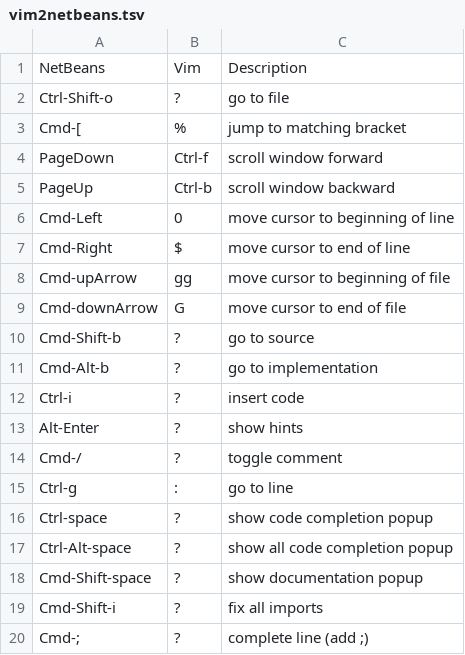
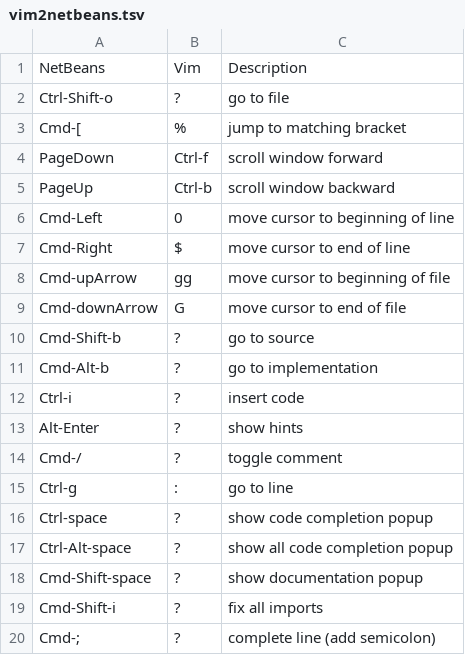
Before and after one commit to pdurbin/wiki, a TSV file: netbeans/vim2netbeans.tsv, drawn as a sheet.

Commit message:
stupid smiley

```diff
--- a/netbeans/vim2netbeans.tsv
+++ b/netbeans/vim2netbeans.tsv
@@ -19,2 +19,2 @@ Cmd-Shift-space	?	show documentation popup
 Cmd-Shift-i	?	fix all imports
-Cmd-;	?	complete line (add ;)
+Cmd-;	?	complete line (add semicolon)
```
